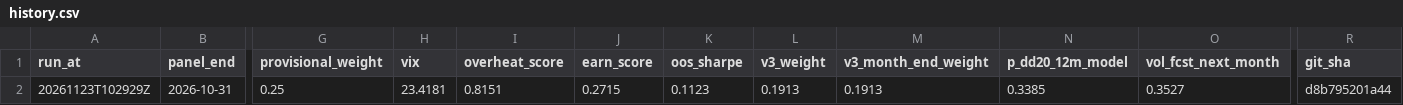
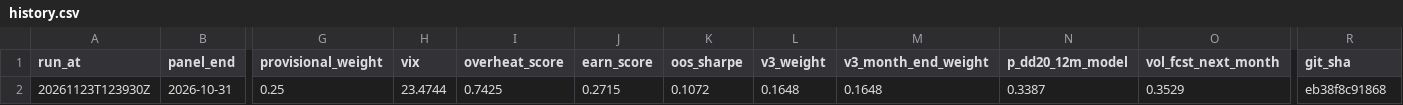
Before and after one commit to 9-Security/tech-cycle-dashboard, a CSV file: data/history.csv, drawn as a sheet; only a part is shown, gaps mark what is left out; the diff names each change by its address in the sheet, - before the commit and + after, or states it on an @@ line.

```diff
--- a/data/history.csv
+++ b/data/history.csv
-A2 (run_at): 20261123T102929Z
+A2 (run_at): 20261123T123930Z
-H2 (vix): 23.4181
+H2 (vix): 23.4744
-I2 (overheat_score): 0.8151
+I2 (overheat_score): 0.7425
-K2 (oos_sharpe): 0.1123
+K2 (oos_sharpe): 0.1072
-L2 (v3_weight): 0.1913
+L2 (v3_weight): 0.1648
-M2 (v3_month_end_weight): 0.1913
+M2 (v3_month_end_weight): 0.1648
-N2 (p_dd20_12m_model): 0.3385
+N2 (p_dd20_12m_model): 0.3387
-O2 (vol_fcst_next_month): 0.3527
+O2 (vol_fcst_next_month): 0.3529
-R2 (git_sha): d8b795201a44
+R2 (git_sha): eb38f8c91868
```
Also changed, not shown: data/panel_monthly.csv, 11 other files.
